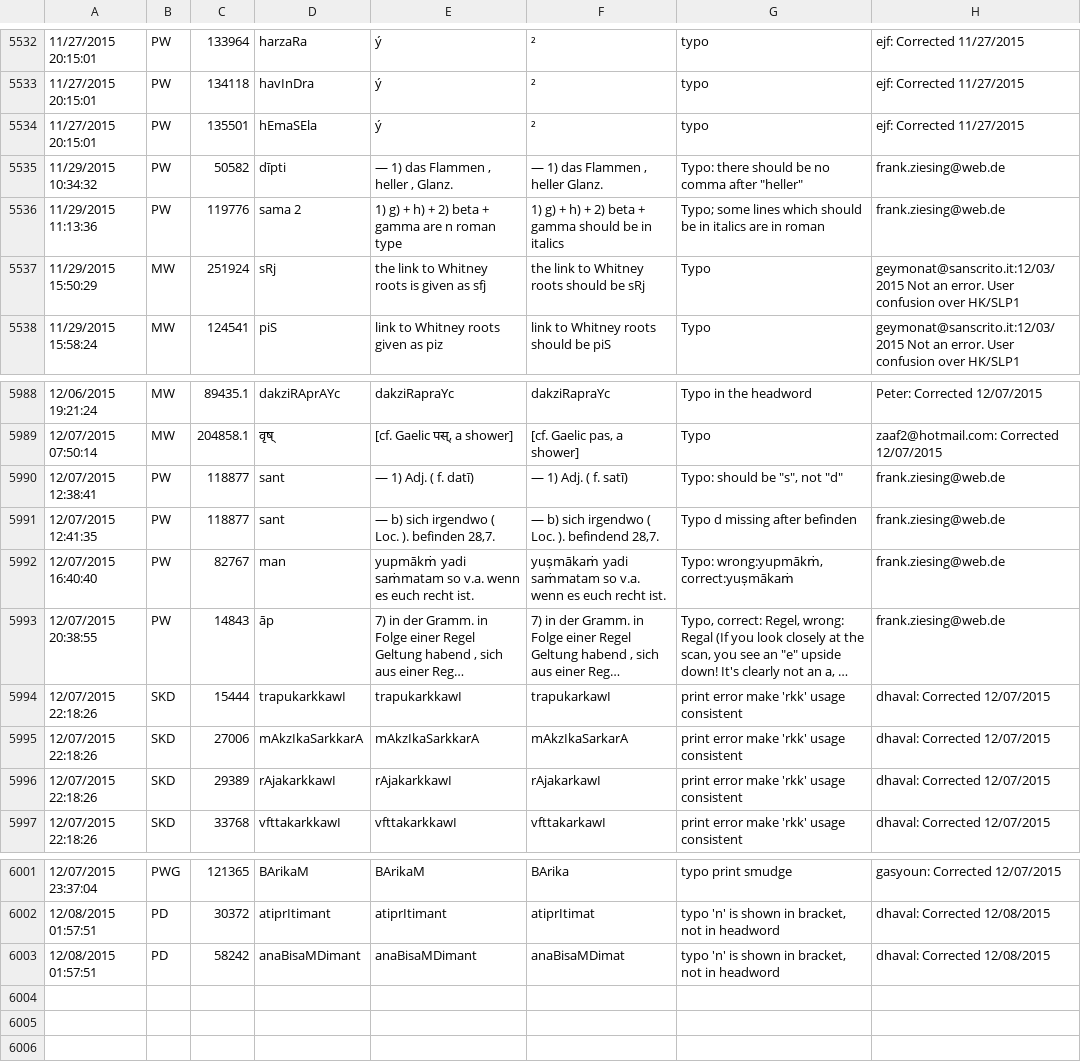
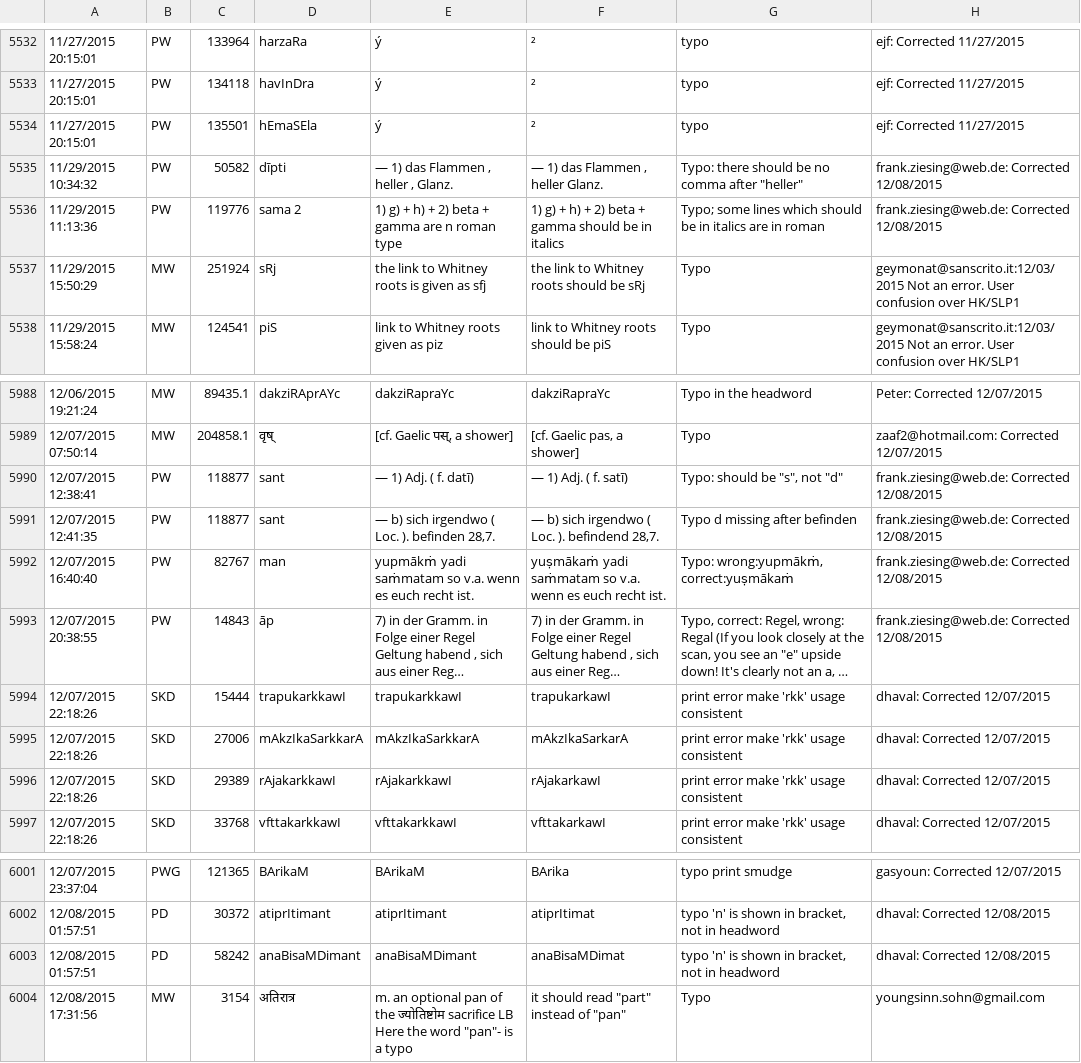
Before and after one commit to sanskrit-lexicon/CORRECTIONS, a TSV file: cfr.tsv, drawn as a sheet; only a part is shown, gaps mark what is left out; long unchanged cells end in …; the diff names each change by its address in the sheet, - before the commit and + after, or states it on an @@ line.

```diff
--- a/cfr.tsv
+++ b/cfr.tsv
-H5535:H5536: frank.ziesing@web.de
+H5535:H5536: frank.ziesing@web.de: Corrected 12/08/2015
-H5990:H5993: frank.ziesing@web.de
+H5990:H5993: frank.ziesing@web.de: Corrected 12/08/2015
+row 6004: 12/08/2015 17:31:56 | MW | 3154 | अतिरात्र | m. an optional pan of the ज्योतिष्टोम sacrifice LB Here the word "pan"- is a typo | it should read "part" instead of "pan" | Typo | youngsinn.sohn@gmail.com
```
Also changed, not shown: 35 other files.
